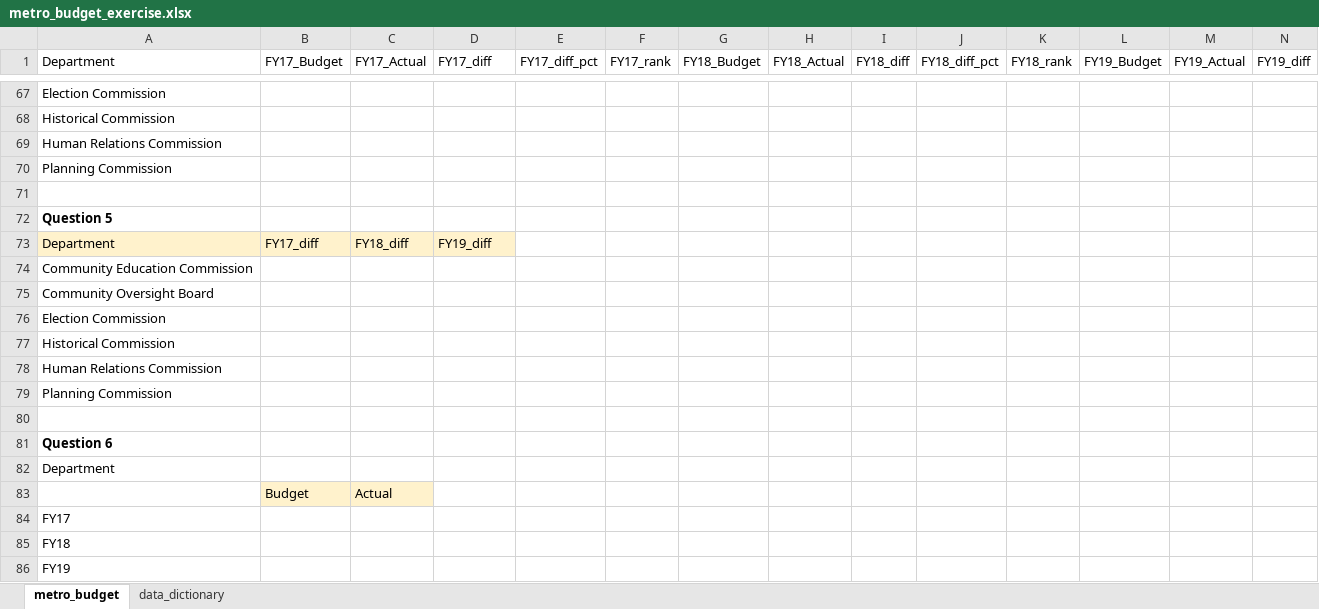
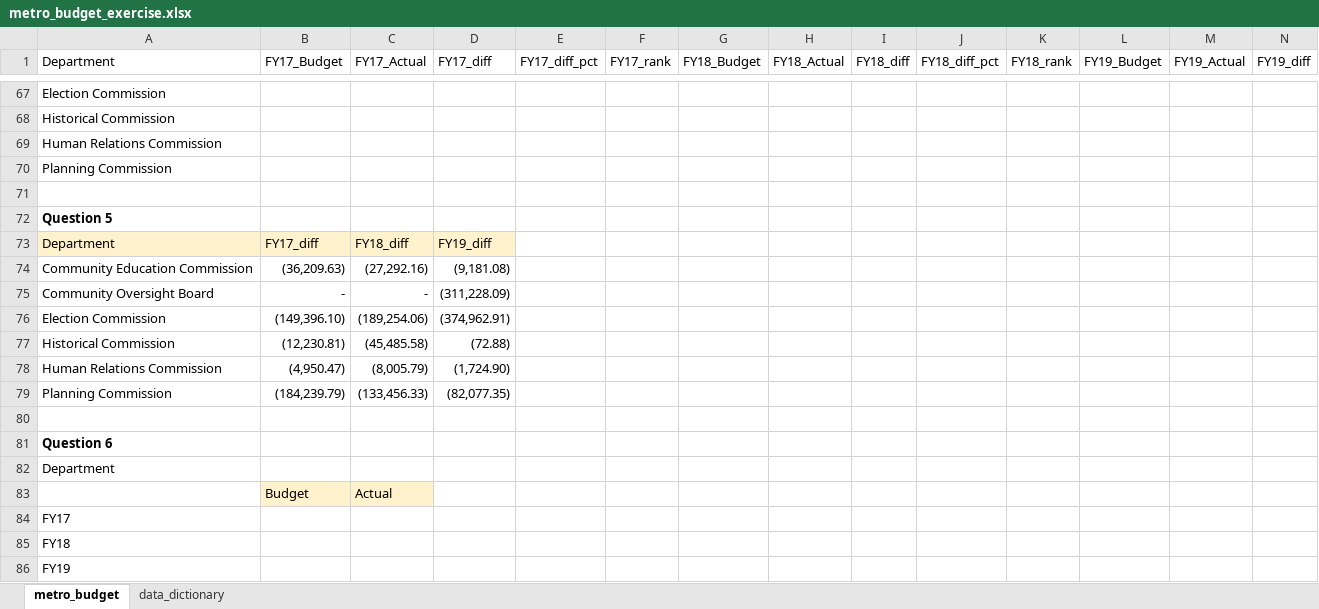
Before and after one commit to NSS-Data-Analytics-Cohort-12/excel-lookups-da12-GriffinZiegler, an Excel workbook: metro_budget_exercise.xlsx, sheet metro_budget, drawn as a sheet; only a part is shown, gaps mark what is left out; values as stored, in another font and other column widths than the file's, no borders; removed rows and columns are numbered as before the commit, all else as after; rows hold the shown columns only; the diff names each change by its address in the sheet, - before the commit and + after, or states it on an @@ line.

Commit message:
Question 5

```diff
--- a/metro_budget_exercise.xlsx (sheet metro_budget)
+++ b/metro_budget_exercise.xlsx (sheet metro_budget)
-row 74: Community Education Commission
-row 75: Community Oversight Board
-row 76: Election Commission
-row 77: Historical Commission
-row 78: Human Relations Commission
-row 79: Planning Commission
+row 74: Community Education Commission | (36,209.63) | (27,292.16) | (9,181.08)
+row 75: Community Oversight Board | - | - | (311,228.09)
+row 76: Election Commission | (149,396.10) | (189,254.06) | (374,962.91)
+row 77: Historical Commission | (12,230.81) | (45,485.58) | (72.88)
+row 78: Human Relations Commission | (4,950.47) | (8,005.79) | (1,724.90)
+row 79: Planning Commission | (184,239.79) | (133,456.33) | (82,077.35)
```
